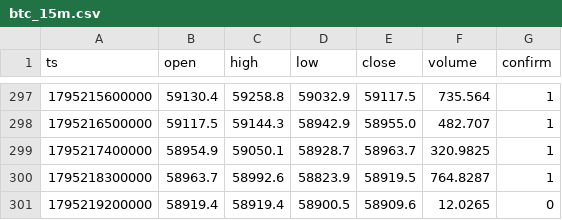
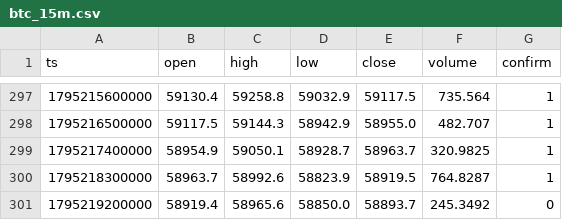
Before and after one commit to nguynquangdng12-sys/btc-data, a CSV file: data/btc_15m.csv, drawn as a sheet; only a part is shown, gaps mark what is left out.

```diff
--- a/data/btc_15m.csv
+++ b/data/btc_15m.csv
@@ -300,2 +300,2 @@ ts,open,high,low,close,volume,confirm
 1795218300000,58963.7,58992.6,58823.9,58919.5,764.8287,1
-1795219200000,58919.4,58919.4,58900.5,58909.6,12.0265,0
+1795219200000,58919.4,58965.6,58850.0,58893.7,245.3492,0
```
Also changed, not shown: data/btc_1d.csv, data/btc_1h.csv, 3 other files.
